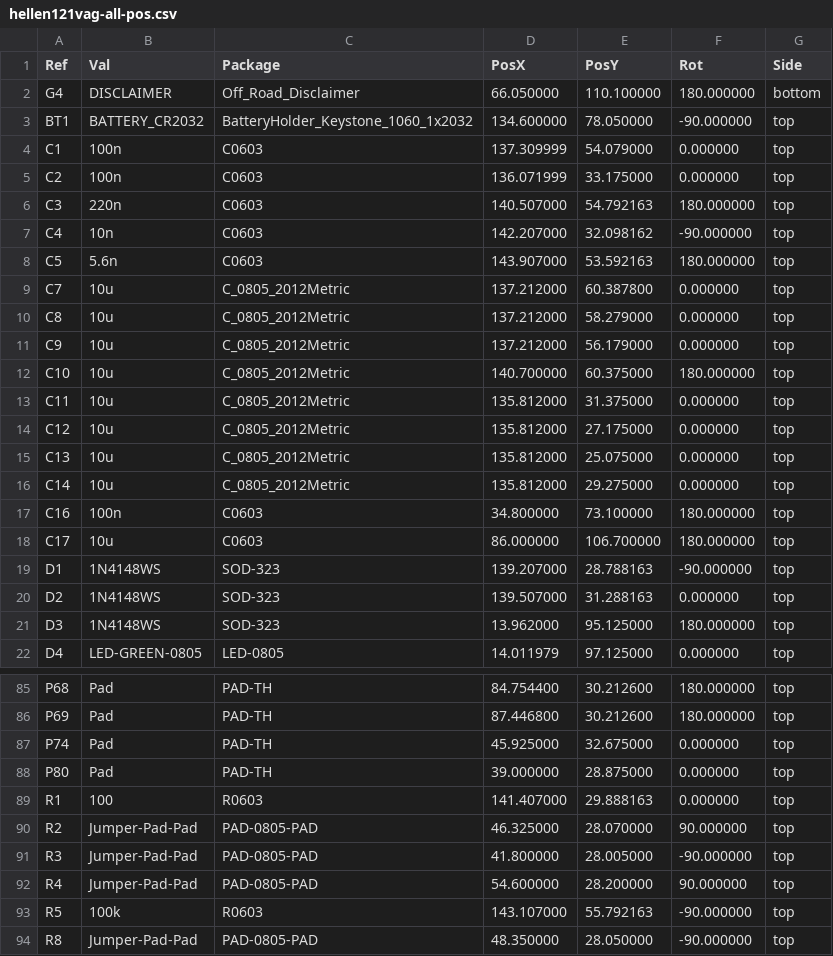
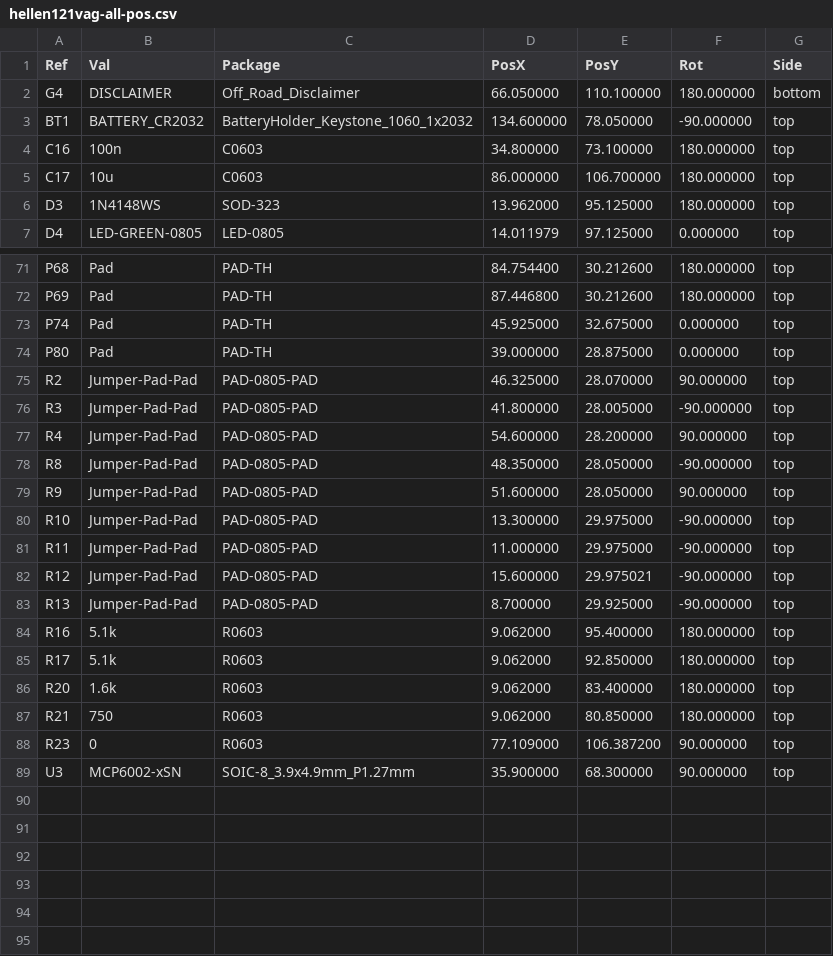
Before and after one commit to greenenergyperuwifi/hellen121vag, a CSV file: gerber/hellen121vag-all-pos.csv, drawn as a sheet; only a part is shown, gaps mark what is left out; the shorter side is filled out with more unchanged rows; removed rows and columns are numbered as before the commit, all else as after; the diff covers the shown part only; the diff names each change by its address in the sheet, - before the commit and + after, or states it on an @@ line.

```diff
--- a/gerber/hellen121vag-all-pos.csv
+++ b/gerber/hellen121vag-all-pos.csv
-row 4: C1 | 100n | C0603 | 137.309999 | 54.079000 | 0.000000 | top
-row 5: C2 | 100n | C0603 | 136.071999 | 33.175000 | 0.000000 | top
-row 6: C3 | 220n | C0603 | 140.507000 | 54.792163 | 180.000000 | top
-row 7: C4 | 10n | C0603 | 142.207000 | 32.098162 | -90.000000 | top
-row 8: C5 | 5.6n | C0603 | 143.907000 | 53.592163 | 180.000000 | top
-row 9: C7 | 10u | C_0805_2012Metric | 137.212000 | 60.387800 | 0.000000 | top
-row 10: C8 | 10u | C_0805_2012Metric | 137.212000 | 58.279000 | 0.000000 | top
-row 11: C9 | 10u | C_0805_2012Metric | 137.212000 | 56.179000 | 0.000000 | top
-row 12: C10 | 10u | C_0805_2012Metric | 140.700000 | 60.375000 | 180.000000 | top
-row 13: C11 | 10u | C_0805_2012Metric | 135.812000 | 31.375000 | 0.000000 | top
-row 14: C12 | 10u | C_0805_2012Metric | 135.812000 | 27.175000 | 0.000000 | top
-row 15: C13 | 10u | C_0805_2012Metric | 135.812000 | 25.075000 | 0.000000 | top
-row 16: C14 | 10u | C_0805_2012Metric | 135.812000 | 29.275000 | 0.000000 | top
-row 19: D1 | 1N4148WS | SOD-323 | 139.207000 | 28.788163 | -90.000000 | top
-row 20: D2 | 1N4148WS | SOD-323 | 139.507000 | 31.288163 | 0.000000 | top
-row 89: R1 | 100 | R0603 | 141.407000 | 29.888163 | 0.000000 | top
-row 93: R5 | 100k | R0603 | 143.107000 | 55.792163 | -90.000000 | top
```
Also changed, not shown: 1 added row and 2 removed rows elsewhere in this file, 14 other files.
